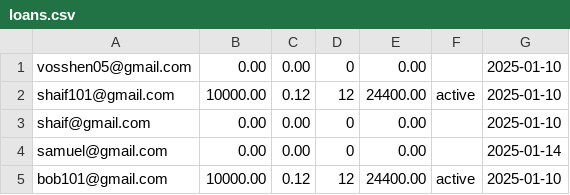
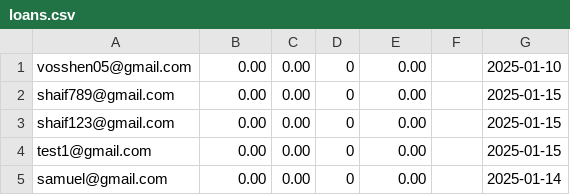
Before and after one commit to vosshindran/BuzzFinance-Ledger-System, a CSV file: loans.csv, drawn as a sheet; removed rows and columns are numbered as before the commit, all else as after; the diff names each change by its address in the sheet, - before the commit and + after, or states it on an @@ line.

```diff
--- a/loans.csv
+++ b/loans.csv
-row 2: shaif101@gmail.com | 10000.00 | 0.12 | 12 | 24400.00 | active | 2025-01-10
-A2: shaif@gmail.com
+A2: shaif789@gmail.com
-G2: 2025-01-10
+G2: 2025-01-15
+row 3: shaif123@gmail.com | 0.00 | 0.00 | 0 | 0.00 |  | 2025-01-15
+row 4: test1@gmail.com | 0.00 | 0.00 | 0 | 0.00 |  | 2025-01-15
-row 5: bob101@gmail.com | 10000.00 | 0.12 | 12 | 24400.00 | active | 2025-01-10
```
Also changed, not shown: transactions.csv, users.csv, 7 other files.
